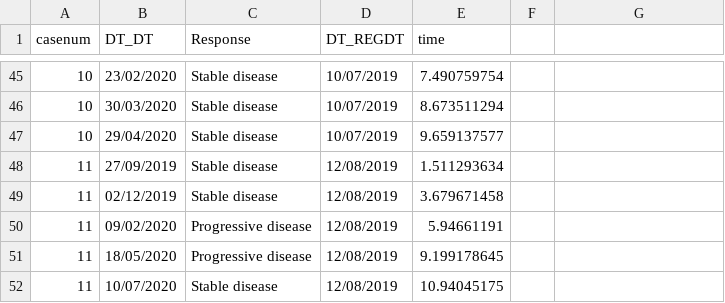
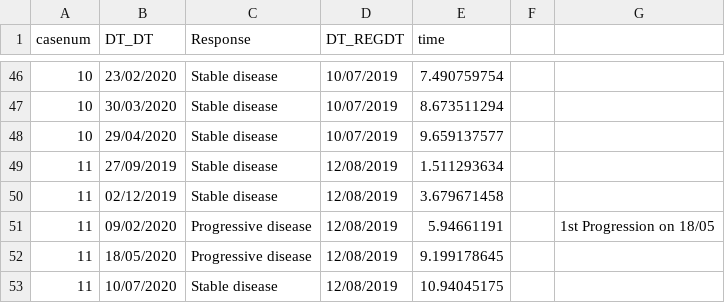
Before and after one commit to jamiedean/glioblastoma-radiation-therapy-schedule, a CSV file: data/swimmer_resp.csv, drawn as a sheet; only a part is shown, gaps mark what is left out; the diff covers the shown part only.

```diff
--- a/data/swimmer_resp.csv
+++ b/data/swimmer_resp.csv
@@ -50 +51 @@
-11,09/02/2020,Progressive disease,12/08/2019,5.94661191
+11,09/02/2020,Progressive disease,12/08/2019,5.94661191,,1st Progression on 18/05
```
Also changed, not shown: 2 added rows and 6 edited cells elsewhere in this file, data/external_control_data.csv, data/os.csv, 12 other files.
